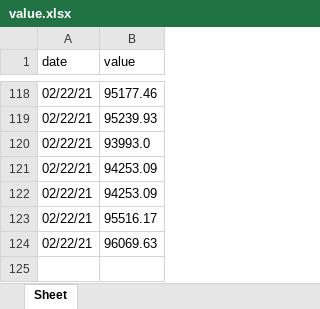
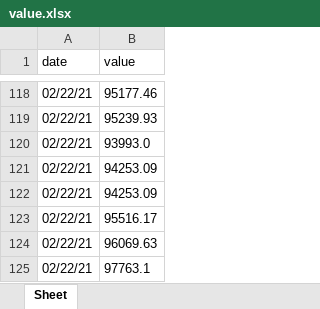
Before and after one commit to marketsupreme/crypto, an Excel workbook: value.xlsx, sheet Sheet, drawn as a sheet; only a part is shown, gaps mark what is left out; values as stored, in another font and other column widths than the file's, no borders; the diff names each change by its address in the sheet, - before the commit and + after, or states it on an @@ line.

```diff
--- a/value.xlsx (sheet Sheet)
+++ b/value.xlsx (sheet Sheet)
+row 125: 02/22/21 | 97763.1
```
Also changed, not shown: 1 other file.
